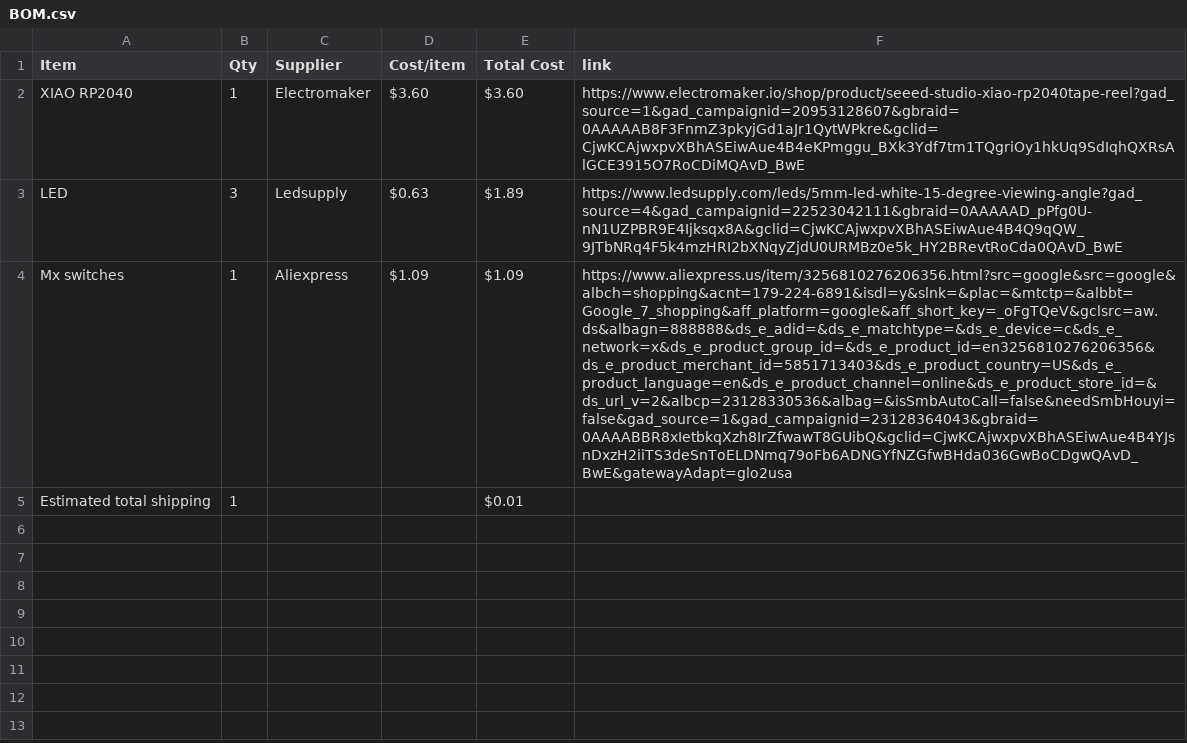
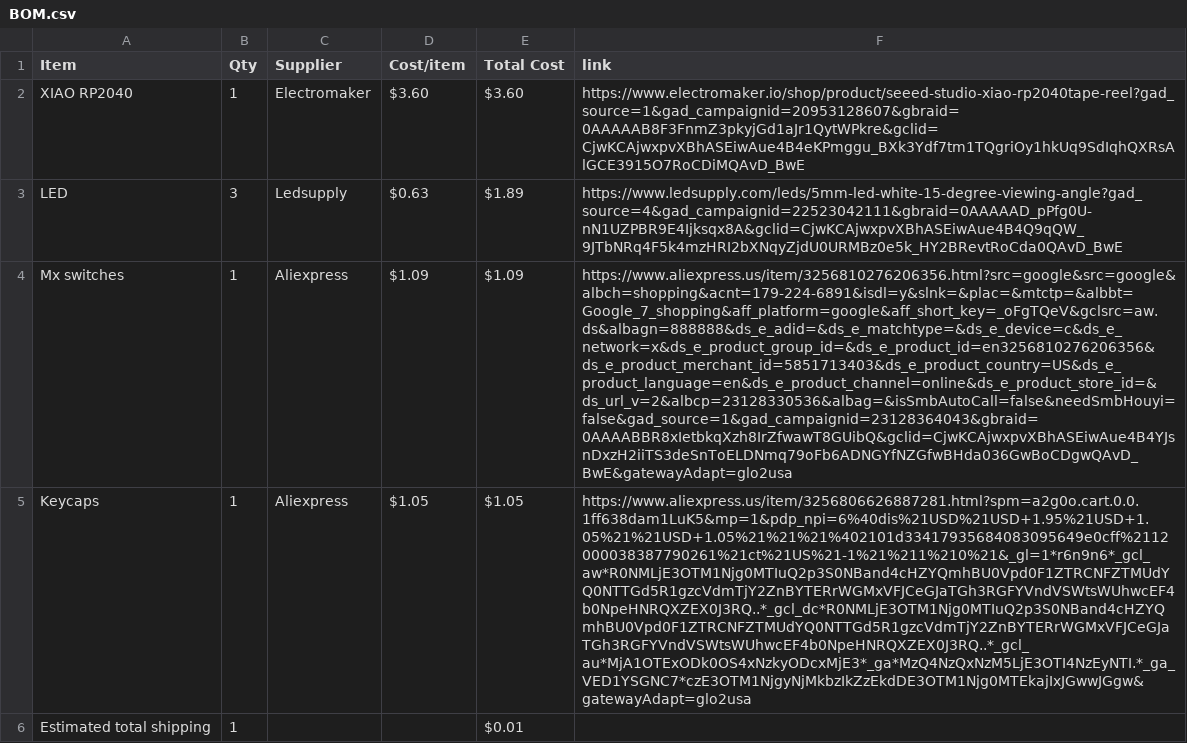
Before and after one commit to D-e-e-t-s/memory-game, a CSV file: BOM.csv, drawn as a sheet; the diff names each change by its address in the sheet, - before the commit and + after, or states it on an @@ line.

Commit message:
Sync Displays from Half Life

```diff
--- a/BOM.csv
+++ b/BOM.csv
+row 5: Keycaps | 1 | Aliexpress | $1.05 | $1.05 | https://www.aliexpress.us/item/3256806626887281.html?spm=a2g0o.cart.0.0.1ff638dam1LuK5&mp=1&pdp_npi=6%40dis%21USD%21USD+1.95%21USD+1.05%21%21USD+1.05%21%21%21%402101d33417935684083095649e0cff%2112000038387790261%21ct%21US%21-1%21%211%210%21&_gl=1*r6n9n6*_gcl_aw*R0NMLjE3OTM1Njg0MTIuQ2p3S0NBand4cHZYQmhBU0Vpd0F1ZTRCNFZTMUdYQ0NTTGd5R1gzcVdmTjY2ZnBYTERrWGMxVFJCeGJaTGh3RGFYVndVSWtsWUhwcEF4b0NpeHNRQXZEX0J3RQ..*_gcl_dc*R0NMLjE3OTM1Njg0MTIuQ2p3S0NBand4cHZYQmhBU0Vpd0F1ZTRCNFZTMUdYQ0NTTGd5R1gzcVdmTjY2ZnBYTERrWGMxVFJCeGJaTGh3RGFYVndVSWtsWUhwcEF4b0NpeHNRQXZEX0J3RQ..*_gcl_au*MjA1OTExODk0OS4xNzkyODcxMjE3*_ga*MzQ4NzQxNzM5LjE3OTI4NzEyNTI.*_ga_VED1YSGNC7*czE3OTM1NjgyNjMkbzIkZzEkdDE3OTM1Njg0MTEkajIxJGwwJGgw&gatewayAdapt=glo2usa
```
